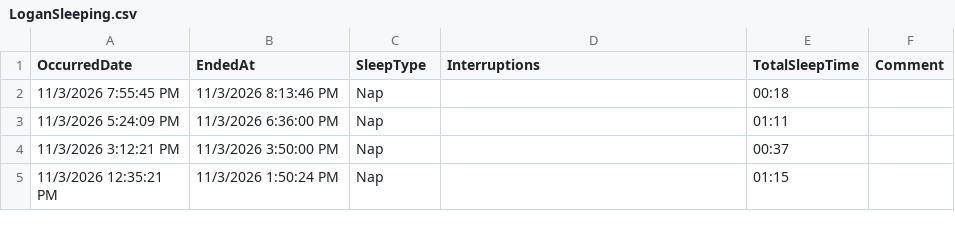
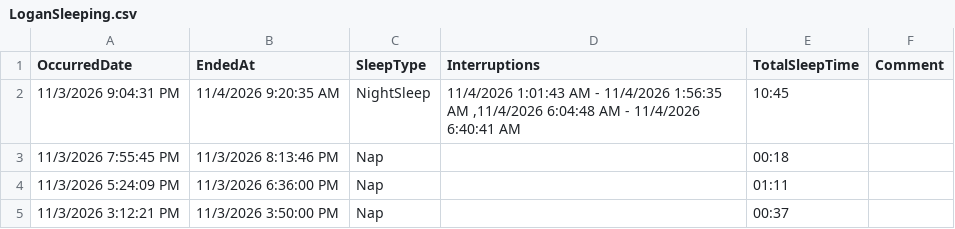
Before and after one commit to khyche-ops/Logan-Dashboard, a CSV file: LoganSleeping.csv, drawn as a sheet; only a part is shown; the shorter side is filled out with more unchanged rows.

Commit message:
Update LoganSleeping.csv from ParentLove

```diff
--- a/LoganSleeping.csv
+++ b/LoganSleeping.csv
@@ -1,2 +1,3 @@
 OccurredDate,EndedAt,SleepType,Interruptions,TotalSleepTime,Comment
+11/3/2026 9:04:31 PM,11/4/2026 9:20:35 AM,NightSleep,"11/4/2026 1:01:43 AM - 11/4/2026 1:56:35 AM ,11/4/2026 6:04:48 AM - 11/4/2026 6:40:41 AM ",10:45,
 11/3/2026 7:55:45 PM,11/3/2026 8:13:46 PM,Nap,,00:18,
```
